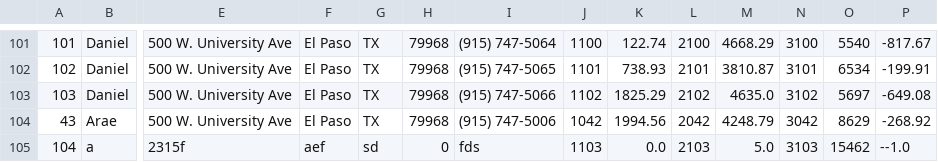
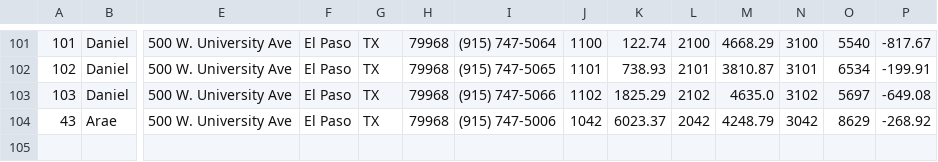
Before and after one commit to AvianGenesis/AOOP-Bank-Project, a CSV file: resources/BankUsersOutput.csv, drawn as a sheet; only a part is shown, gaps mark what is left out; removed rows and columns are numbered as before the commit, all else as after; rows hold the shown columns only; the diff covers the shown part only; the diff names each change by its address in the sheet, - before the commit and + after, or states it on an @@ line.

```diff
--- a/resources/BankUsersOutput.csv
+++ b/resources/BankUsersOutput.csv
-K104: 1994.56
+K104: 6023.37
-row 105: 104 | a | 2315f | aef | sd | 0 | fds | 1103 | 0.0 | 2103 | 5.0 | 3103 | 15462 | --1.0
```
Also changed, not shown: 1 added row, 1 removed row and 88 edited cells elsewhere in this file, 10 other files.
